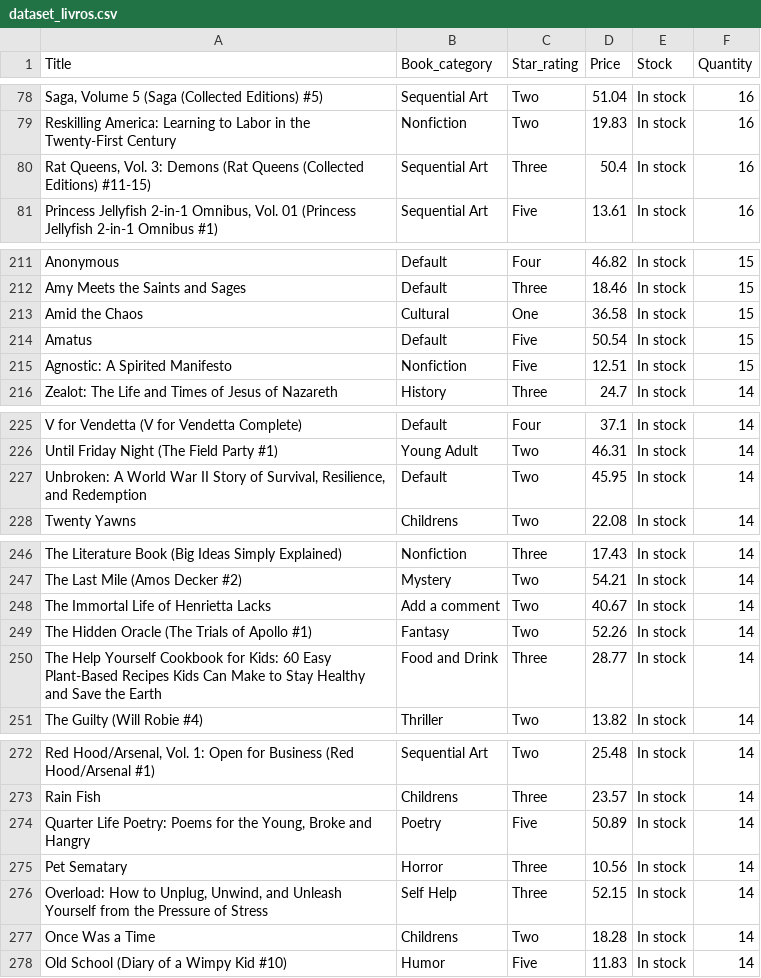
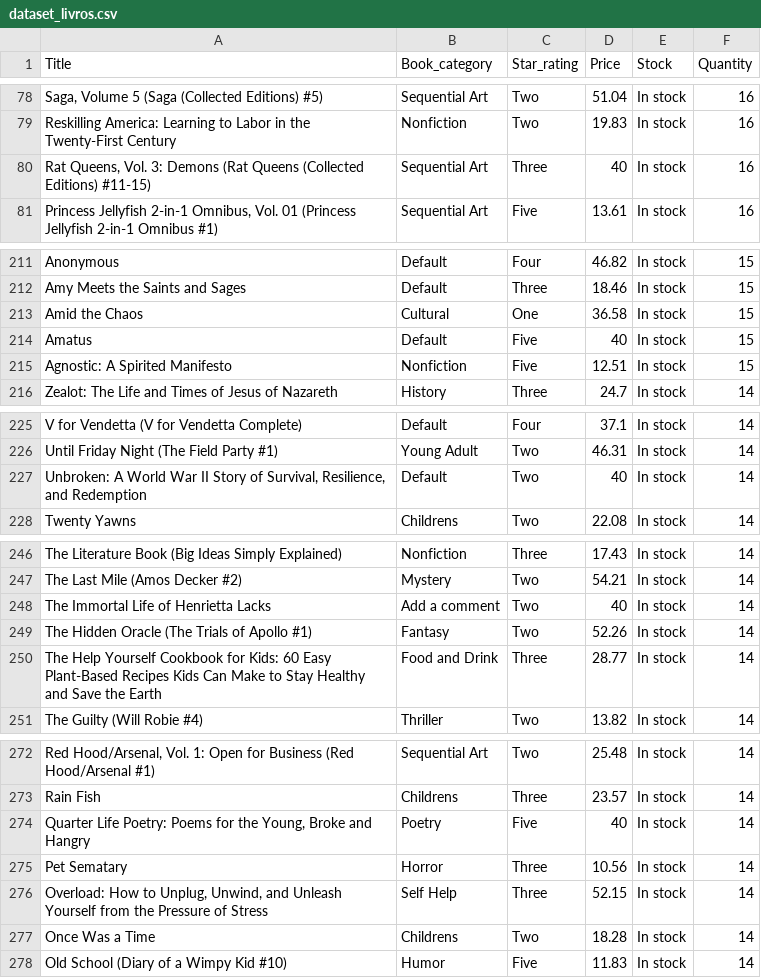
Before and after one commit to arturgcr/trabalho_final_comp2, a CSV file: TrabalhoFinal/arquivosCsv/dataset_livros.csv, drawn as a sheet; only a part is shown, gaps mark what is left out; the diff covers the shown part only; the diff names each change by its address in the sheet, - before the commit and + after, or states it on an @@ line.

```diff
--- a/TrabalhoFinal/arquivosCsv/dataset_livros.csv
+++ b/TrabalhoFinal/arquivosCsv/dataset_livros.csv
-D80 (Price): 50.4
+D80 (Price): 40
-D214 (Price): 50.54
+D214 (Price): 40
-D227 (Price): 45.95
+D227 (Price): 40
-D248 (Price): 40.67
+D248 (Price): 40
-D274 (Price): 50.89
+D274 (Price): 40
```
Also changed, not shown: 30 edited cells elsewhere in this file, 3 other files.
